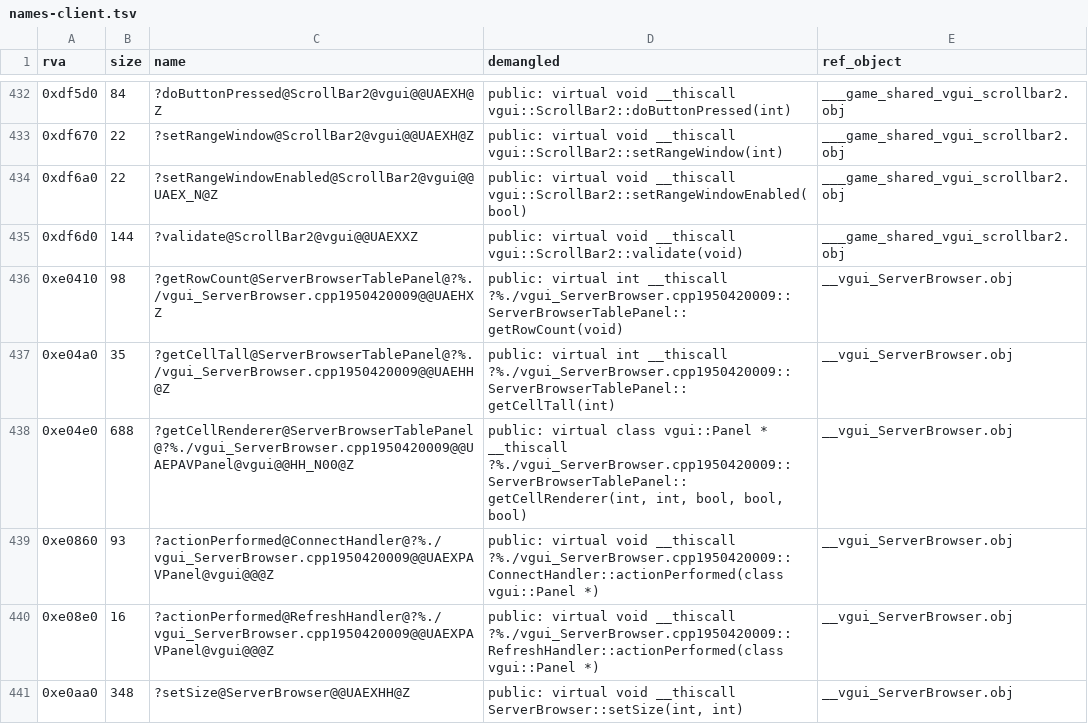
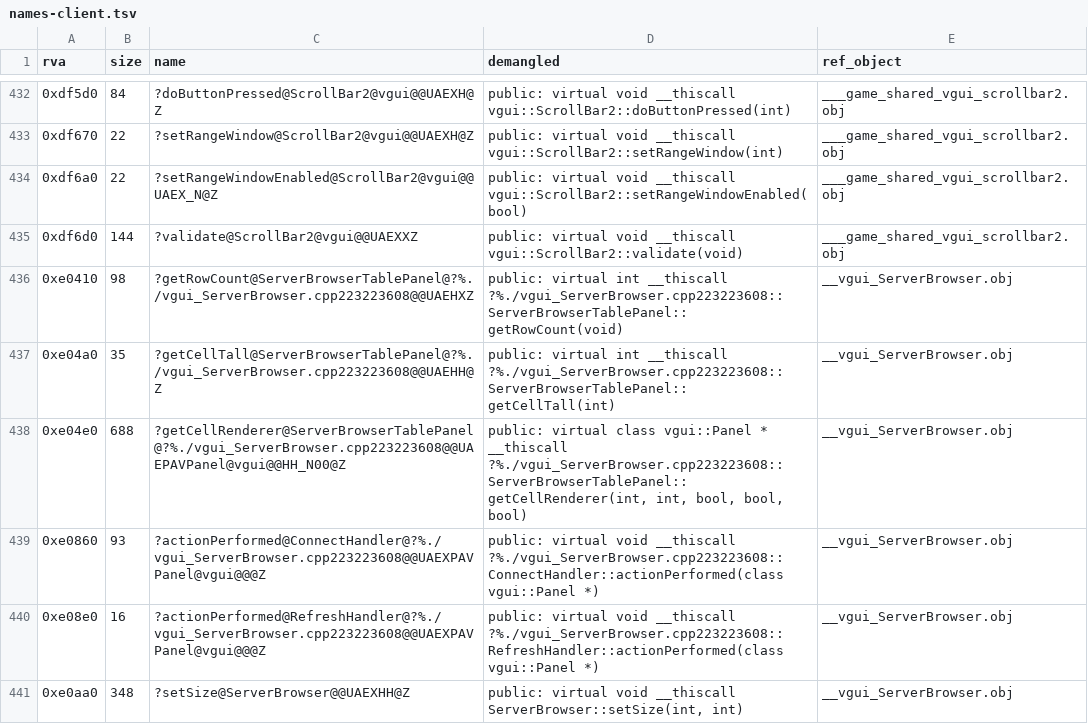
Before and after one commit to goldsrc-net/rocket-crowbar-2, a TSV file: reference/names-client.tsv, drawn as a sheet; only a part is shown, gaps mark what is left out; the diff covers the shown part only.

Commit message:
names-client.tsv: regenerated from the rebuilt reference
Same functions. The 11 changed rows are in anonymous namespaces, whose names VC6
salts with a hash that differs from build to build.

```diff
--- a/reference/names-client.tsv
+++ b/reference/names-client.tsv
@@ -435,7 +435,7 @@ rva	size	name	demangled	ref_object
 0xdf6d0	144	?validate@ScrollBar2@vgui@@UAEXXZ	public: virtual void __thiscall vgui::ScrollBar2::validate(void)	___game_shared_vgui_scrollbar2.obj
-0xe0410	98	?getRowCount@ServerBrowserTablePanel@?%./vgui_ServerBrowser.cpp1950420009@@UAEHXZ	public: virtual int __thiscall ?%./vgui_ServerBrowser.cpp1950420009::ServerBrowserTablePanel::getRowCount(void)	__vgui_ServerBrowser.obj
-0xe04a0	35	?getCellTall@ServerBrowserTablePanel@?%./vgui_ServerBrowser.cpp1950420009@@UAEHH@Z	public: virtual int __thiscall ?%./vgui_ServerBrowser.cpp1950420009::ServerBrowserTablePanel::getCellTall(int)	__vgui_ServerBrowser.obj
-0xe04e0	688	?getCellRenderer@ServerBrowserTablePanel@?%./vgui_ServerBrowser.cpp1950420009@@UAEPAVPanel@vgui@@HH_N00@Z	public: virtual class vgui::Panel * __thiscall ?%./vgui_ServerBrowser.cpp1950420009::ServerBrowserTablePanel::getCellRenderer(int, int, bool, bool, bool)	__vgui_ServerBrowser.obj
-0xe0860	93	?actionPerformed@ConnectHandler@?%./vgui_ServerBrowser.cpp1950420009@@UAEXPAVPanel@vgui@@@Z	public: virtual void __thiscall ?%./vgui_ServerBrowser.cpp1950420009::ConnectHandler::actionPerformed(class vgui::Panel *)	__vgui_ServerBrowser.obj
-0xe08e0	16	?actionPerformed@RefreshHandler@?%./vgui_ServerBrowser.cpp1950420009@@UAEXPAVPanel@vgui@@@Z	public: virtual void __thiscall ?%./vgui_ServerBrowser.cpp1950420009::RefreshHandler::actionPerformed(class vgui::Panel *)	__vgui_ServerBrowser.obj
+0xe0410	98	?getRowCount@ServerBrowserTablePanel@?%./vgui_ServerBrowser.cpp223223608@@UAEHXZ	public: virtual int __thiscall ?%./vgui_ServerBrowser.cpp223223608::ServerBrowserTablePanel::getRowCount(void)	__vgui_ServerBrowser.obj
+0xe04a0	35	?getCellTall@ServerBrowserTablePanel@?%./vgui_ServerBrowser.cpp223223608@@UAEHH@Z	public: virtual int __thiscall ?%./vgui_ServerBrowser.cpp223223608::ServerBrowserTablePanel::getCellTall(int)	__vgui_ServerBrowser.obj
+0xe04e0	688	?getCellRenderer@ServerBrowserTablePanel@?%./vgui_ServerBrowser.cpp223223608@@UAEPAVPanel@vgui@@HH_N00@Z	public: virtual class vgui::Panel * __thiscall ?%./vgui_ServerBrowser.cpp223223608::ServerBrowserTablePanel::getCellRenderer(int, int, bool, bool, bool)	__vgui_ServerBrowser.obj
+0xe0860	93	?actionPerformed@ConnectHandler@?%./vgui_ServerBrowser.cpp223223608@@UAEXPAVPanel@vgui@@@Z	public: virtual void __thiscall ?%./vgui_ServerBrowser.cpp223223608::ConnectHandler::actionPerformed(class vgui::Panel *)	__vgui_ServerBrowser.obj
+0xe08e0	16	?actionPerformed@RefreshHandler@?%./vgui_ServerBrowser.cpp223223608@@UAEXPAVPanel@vgui@@@Z	public: virtual void __thiscall ?%./vgui_ServerBrowser.cpp223223608::RefreshHandler::actionPerformed(class vgui::Panel *)	__vgui_ServerBrowser.obj
 0xe0aa0	348	?setSize@ServerBrowser@@UAEXHH@Z	public: virtual void __thiscall ServerBrowser::setSize(int, int)	__vgui_ServerBrowser.obj
```
Also changed, not shown: 12 edited cells elsewhere in this file.
